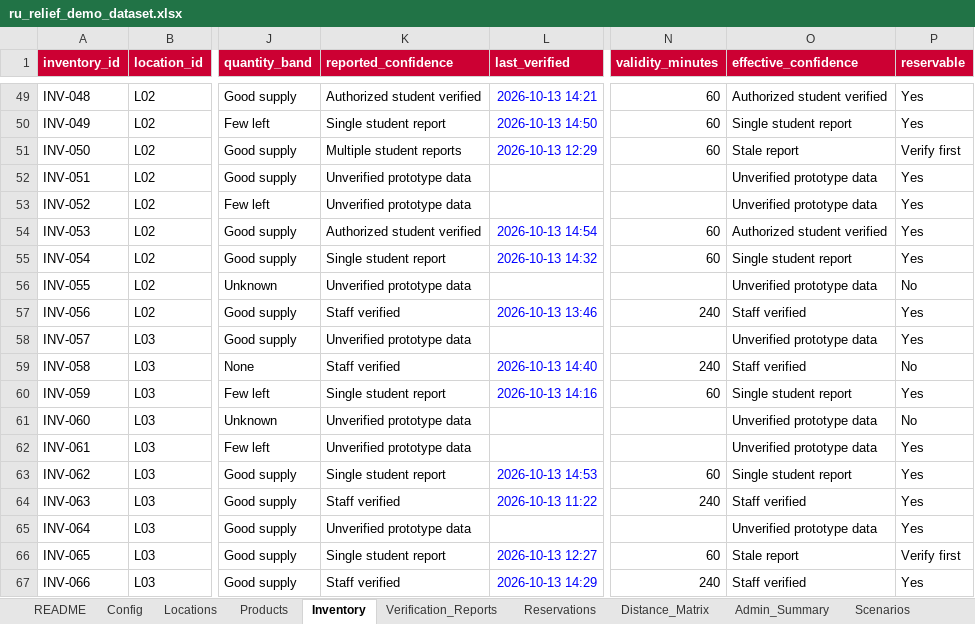
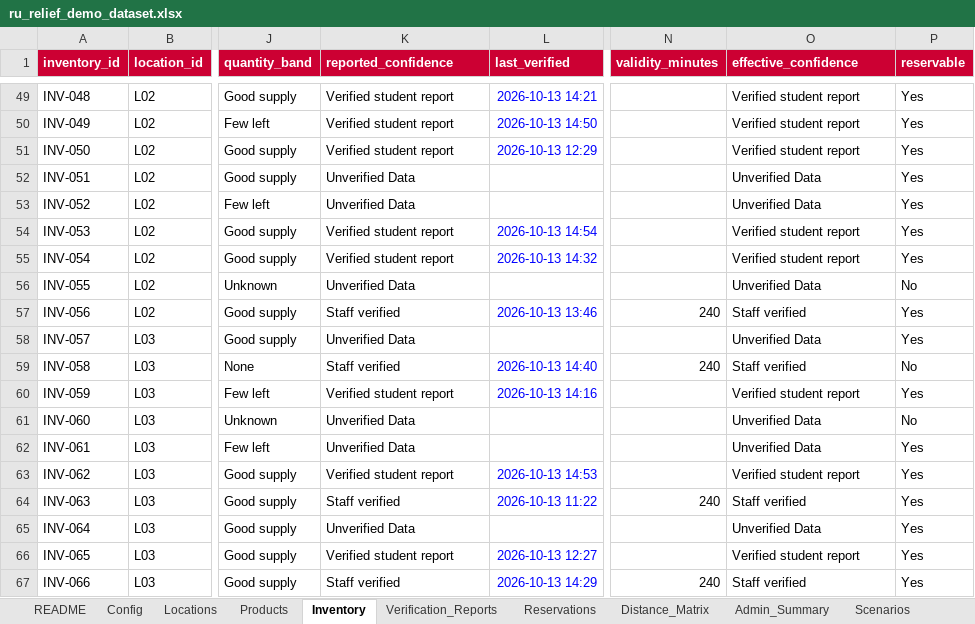
Before and after one commit to KBhatt6/HackRU2026, an Excel workbook: backend/data/ru_relief_demo_dataset.xlsx, sheet Inventory, drawn as a sheet; only a part is shown, gaps mark what is left out; values as stored, in another font and other column widths than the file's, no borders; charts and pictures and conditional formats not drawn; the diff covers the shown part only; the diff names each change by its address in the sheet, - before the commit and + after, or states it on an @@ line.

```diff
--- a/backend/data/ru_relief_demo_dataset.xlsx (sheet Inventory)
+++ b/backend/data/ru_relief_demo_dataset.xlsx (sheet Inventory)
-K49 (reported_confidence): Authorized student verified
+K49 (reported_confidence): Verified student report
-N49:N51 (validity_minutes): 60
+N49:N51 (validity_minutes): (empty)
-O49 (effective_confidence): Authorized student verified
+O49 (effective_confidence): Verified student report
-K50 (reported_confidence): Single student report
+K50 (reported_confidence): Verified student report
-O50 (effective_confidence): Single student report
+O50 (effective_confidence): Verified student report
-K51 (reported_confidence): Multiple student reports
+K51 (reported_confidence): Verified student report
-O51 (effective_confidence): Stale report
+O51 (effective_confidence): Verified student report
-P51 (reservable): Verify first
+P51 (reservable): Yes
-K52:K53 (reported_confidence): Unverified prototype data
+K52:K53 (reported_confidence): Unverified Data
-O52:O53 (effective_confidence): Unverified prototype data
+O52:O53 (effective_confidence): Unverified Data
-K54 (reported_confidence): Authorized student verified
+K54 (reported_confidence): Verified student report
-N54:N55 (validity_minutes): 60
+N54:N55 (validity_minutes): (empty)
-O54 (effective_confidence): Authorized student verified
+O54 (effective_confidence): Verified student report
-K55 (reported_confidence): Single student report
+K55 (reported_confidence): Verified student report
-O55 (effective_confidence): Single student report
+O55 (effective_confidence): Verified student report
-K56 (reported_confidence): Unverified prototype data
+K56 (reported_confidence): Unverified Data
-O56 (effective_confidence): Unverified prototype data
+O56 (effective_confidence): Unverified Data
-K58 (reported_confidence): Unverified prototype data
+K58 (reported_confidence): Unverified Data
-O58 (effective_confidence): Unverified prototype data
+O58 (effective_confidence): Unverified Data
-K60 (reported_confidence): Single student report
+K60 (reported_confidence): Verified student report
-N60 (validity_minutes): 60
+N60 (validity_minutes): (empty)
-O60 (effective_confidence): Single student report
+O60 (effective_confidence): Verified student report
-K61:K62 (reported_confidence): Unverified prototype data
+K61:K62 (reported_confidence): Unverified Data
-O61:O62 (effective_confidence): Unverified prototype data
+O61:O62 (effective_confidence): Unverified Data
-K63 (reported_confidence): Single student report
+K63 (reported_confidence): Verified student report
-N63 (validity_minutes): 60
+N63 (validity_minutes): (empty)
-O63 (effective_confidence): Single student report
+O63 (effective_confidence): Verified student report
-K65 (reported_confidence): Unverified prototype data
+K65 (reported_confidence): Unverified Data
-O65 (effective_confidence): Unverified prototype data
+O65 (effective_confidence): Unverified Data
-K66 (reported_confidence): Single student report
+K66 (reported_confidence): Verified student report
-N66 (validity_minutes): 60
+N66 (validity_minutes): (empty)
-O66 (effective_confidence): Stale report
+O66 (effective_confidence): Verified student report
-P66 (reservable): Verify first
+P66 (reservable): Yes
```
Also changed, not shown: 244 edited cells elsewhere in this sheet, sheet Admin_Summary, sheet Codebook, formulas that keep their value, 27 other files.
